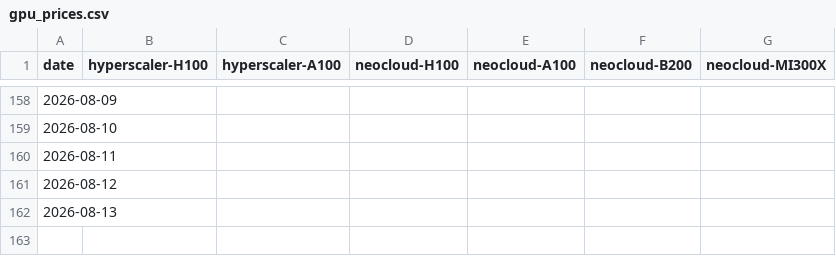
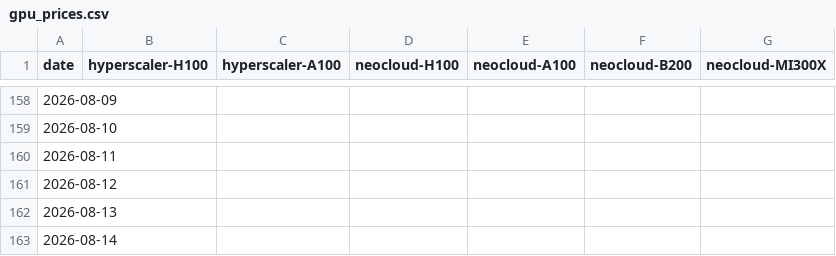
Before and after one commit to joshhmckee/gpu-rental-prices, a CSV file: gpu_prices.csv, drawn as a sheet; only a part is shown, gaps mark what is left out; the diff names each change by its address in the sheet, - before the commit and + after, or states it on an @@ line.

```diff
--- a/gpu_prices.csv
+++ b/gpu_prices.csv
+row 163: 2026-08-14
```
